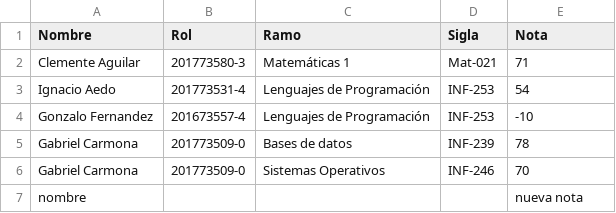
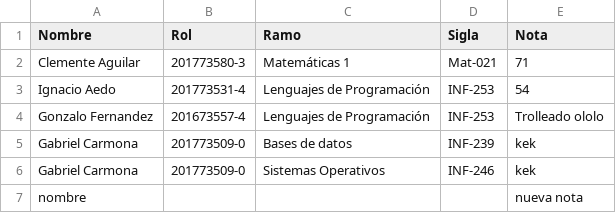
Before and after one commit to 96Akrome/Durak, a CSV file: Notas.csv, drawn as a sheet.

```diff
--- a/Notas.csv
+++ b/Notas.csv
@@ -3,5 +3,5 @@ Clemente Aguilar,201773580-3,Matemáticas 1,Mat-021,71
 Ignacio Aedo,201773531-4,Lenguajes de Programación,INF-253,54
-Gonzalo Fernandez,201673557-4,Lenguajes de Programación,INF-253,-10
-Gabriel Carmona,201773509-0,Bases de datos,INF-239,78
-Gabriel Carmona,201773509-0,Sistemas Operativos,INF-246,70
+Gonzalo Fernandez,201673557-4,Lenguajes de Programación,INF-253, Trolleado ololo
+Gabriel Carmona,201773509-0,Bases de datos,INF-239,kek
+Gabriel Carmona,201773509-0,Sistemas Operativos,INF-246,kek
 nombre,,,,nueva nota
```
Also changed, not shown: Estudiantes.csv, 1 other file.
